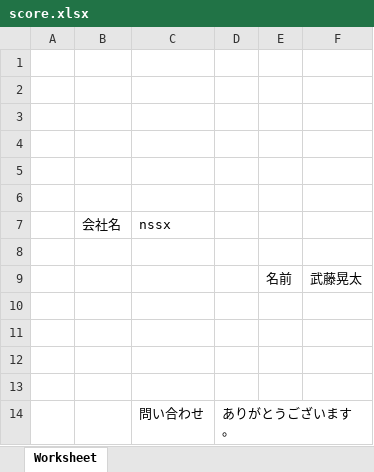
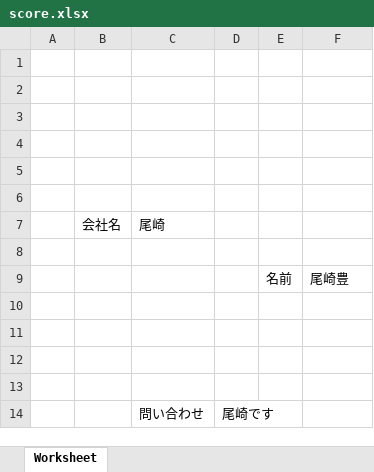
Before and after one commit to mutoukouta/php-excel, an Excel workbook: html/score.xlsx, sheet Worksheet, drawn as a sheet; values as stored, in another font and other column widths than the file's, no borders; the diff names each change by its address in the sheet, - before the commit and + after, or states it on an @@ line.

```diff
--- a/html/score.xlsx (sheet Worksheet)
+++ b/html/score.xlsx (sheet Worksheet)
-C7: nssx
+C7: 尾崎
-F9: 武藤晃太
+F9: 尾崎豊
-D14: ありがとうございます。
+D14: 尾崎です
```
Also changed, not shown: 2 other files.
